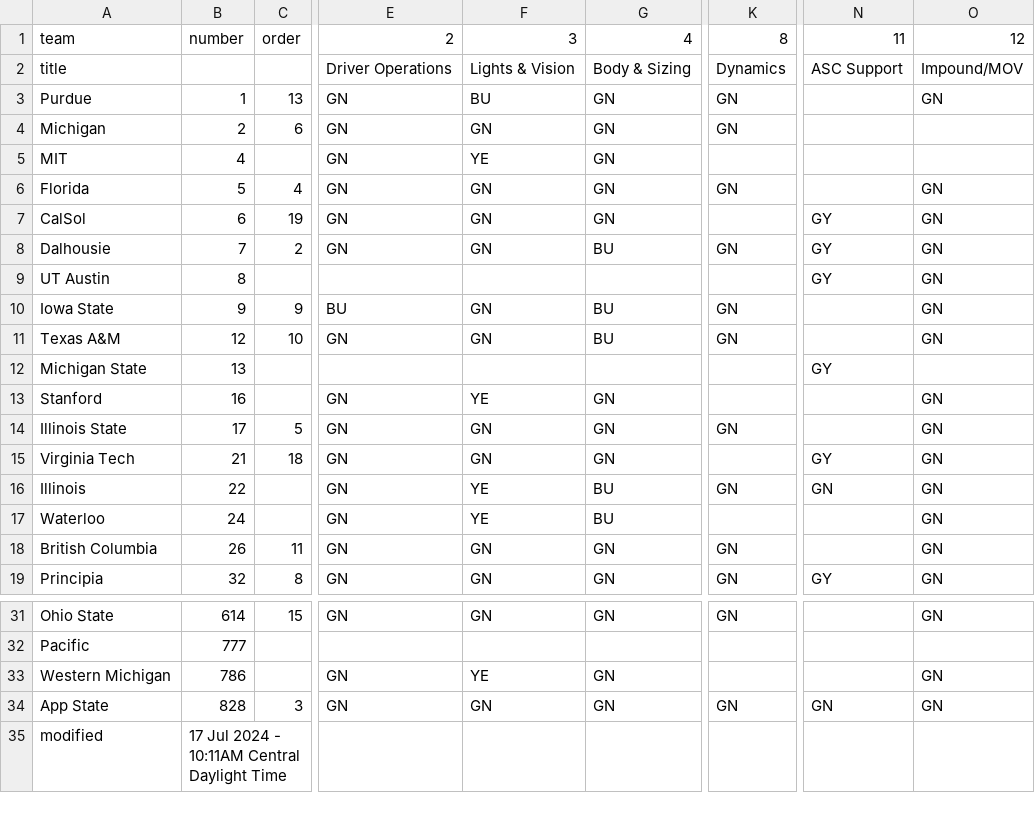
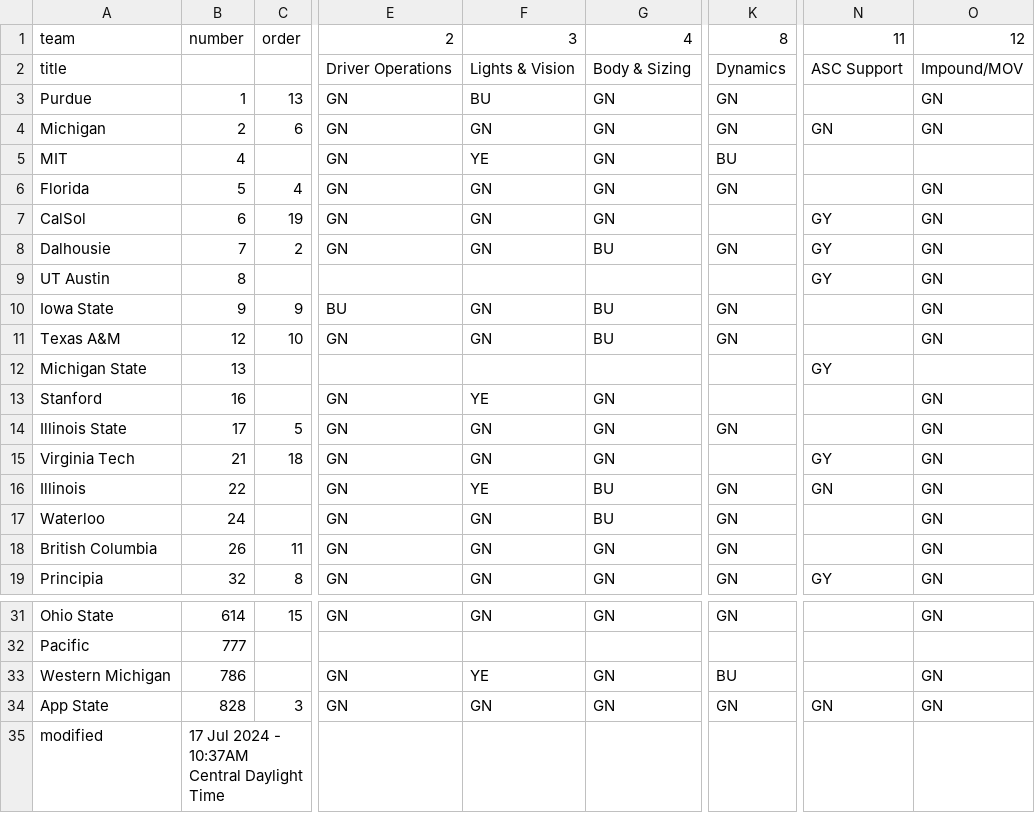
Before and after one commit to jtmullen/asc-fsgp-2024-results, a CSV file: _data/scrutineering.csv, drawn as a sheet; only a part is shown, gaps mark what is left out; the diff names each change by its address in the sheet, - before the commit and + after, or states it on an @@ line.

```diff
--- a/_data/scrutineering.csv
+++ b/_data/scrutineering.csv
-N4: (empty)
+N4: GN
-O4: (empty)
+O4: GN
-K5: (empty)
+K5: BU
-F17: YE
+F17: GN
-K17: (empty)
+K17: GN
-K33: (empty)
+K33: BU
-B35: 17 Jul 2024 - 10:11AM Central Daylight Time
+B35: 17 Jul 2024 - 10:37AM Central Daylight Time
```
